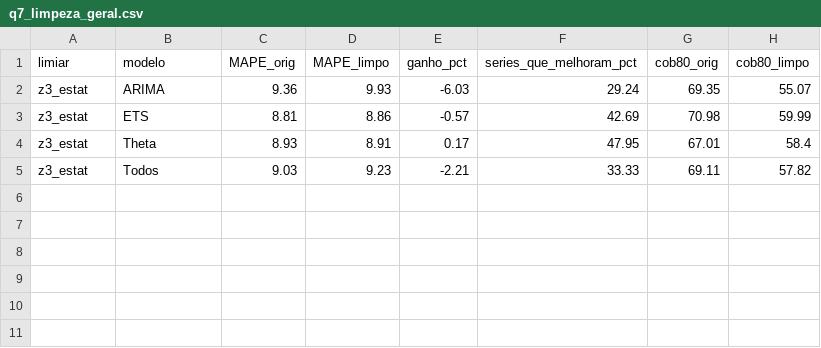
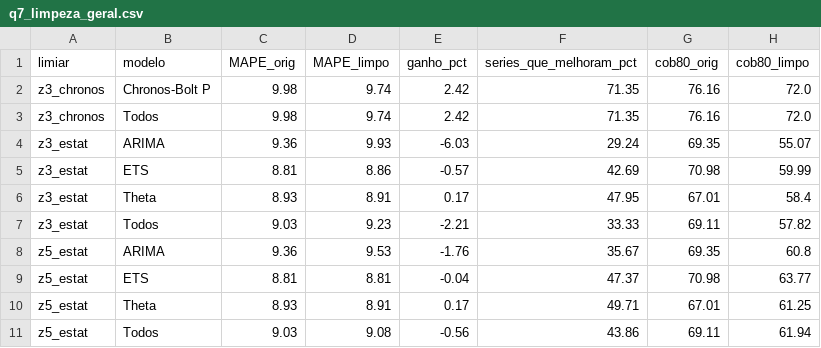
Before and after one commit to kevinlimaeng20/fm-external-factors-pmc, a CSV file: novo/saidas/q7_limpeza_geral.csv, drawn as a sheet; the diff names each change by its address in the sheet, - before the commit and + after, or states it on an @@ line.

```diff
--- a/novo/saidas/q7_limpeza_geral.csv
+++ b/novo/saidas/q7_limpeza_geral.csv
+row 2: z3_chronos | Chronos-Bolt P | 9.98 | 9.74 | 2.42 | 71.35 | 76.16 | 72.0
+row 3: z3_chronos | Todos | 9.98 | 9.74 | 2.42 | 71.35 | 76.16 | 72.0
+row 8: z5_estat | ARIMA | 9.36 | 9.53 | -1.76 | 35.67 | 69.35 | 60.8
+row 9: z5_estat | ETS | 8.81 | 8.81 | -0.04 | 47.37 | 70.98 | 63.77
+row 10: z5_estat | Theta | 8.93 | 8.91 | 0.17 | 49.71 | 67.01 | 61.25
+row 11: z5_estat | Todos | 9.03 | 9.08 | -0.56 | 43.86 | 69.11 | 61.94
```
Also changed, not shown: novo/saidas/q7_limpeza_por_regime.csv, 3 other files.
